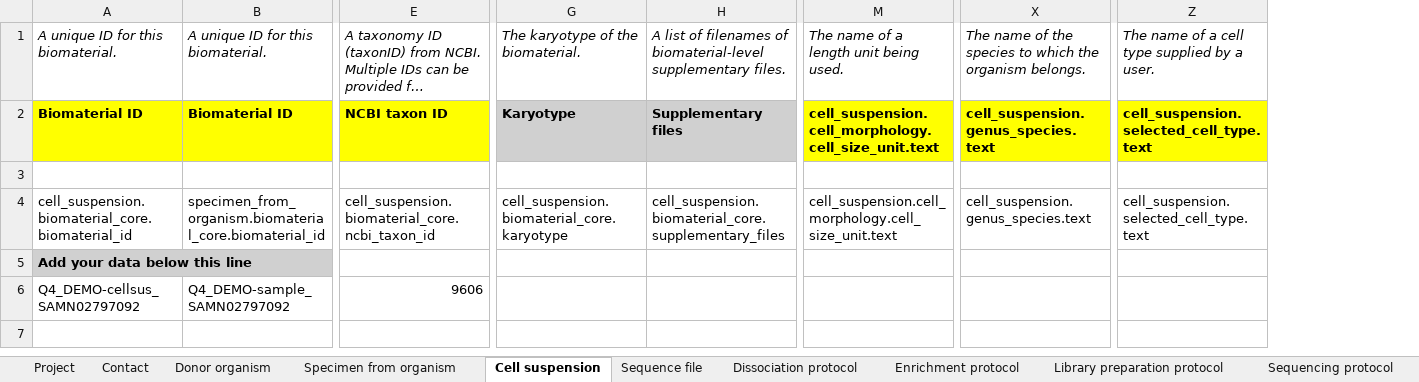
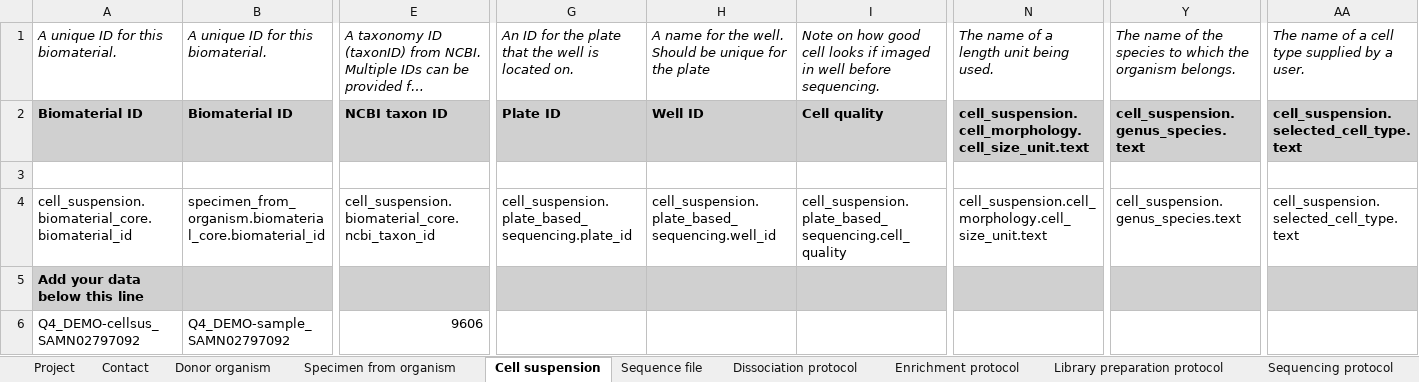
Before and after one commit to HumanCellAtlas/metadata-schema, an Excel workbook: infrastructure_testing_files/dcp_integration_test_metadata_1_SS2_bundle.xlsx, sheet Cell suspension, drawn as a sheet; only a part is shown, gaps mark what is left out; long unchanged cells end in …; values as stored, in another font and other column widths than the file's, no borders; removed rows and columns are numbered as before the commit, all else as after; the diff covers the shown part only; the diff names each change by its address in the sheet, - before the commit and + after, or states it on an @@ line.

Commit message:
Fixed well fields in integration test.

```diff
--- a/infrastructure_testing_files/dcp_integration_test_metadata_1_SS2_bundle.xlsx (sheet Cell suspension)
+++ b/infrastructure_testing_files/dcp_integration_test_metadata_1_SS2_bundle.xlsx (sheet Cell suspension)
-column G, rows 1-4: The karyotype of the biomaterial. | Karyotype |  | cell_suspension.biomaterial_core.karyotype
-column H, rows 1-4: A list of filenames of biomaterial-level supplementary files. | Supplementary files |  | cell_suspension.biomaterial_core.supplementary_files
+column G, rows 1-4: An ID for the plate that the well is located on. | Plate ID |  | cell_suspension.plate_based_sequencing.plate_id
+column H, rows 1-4: A name for the well. Should be unique for the plate | Well ID |  | cell_suspension.plate_based_sequencing.well_id
+column I, rows 1-4: Note on how good cell looks if imaged in well before sequencing. | Cell quality |  | cell_suspension.plate_based_sequencing.cell_quality
-A2:B2 fill: #FFFF00
+A2:B2 fill: #D0D0D0
-E2 fill: #FFFF00
+E2 fill: #D0D0D0
-N2 fill: #FFFF00
+N2 fill: #D0D0D0
-Y2 fill: #FFFF00
+Y2 fill: #D0D0D0
-AA2 fill: #FFFF00
+AA2 fill: #D0D0D0
-B5:E5 fill: none
+B5:E5 fill: #D0D0D0
-N5:AA5 fill: none
+N5:AA5 fill: #D0D0D0
```
Also changed, not shown: cell formats elsewhere in this sheet, sheet Library preparation protocol, sheet Sequence file, sheet Sequencing protocol, sheet Enrichment protocol, infrastructure_testing_files/dcp_scale_test_metadata_100_glioblastoma_cells.xlsx.
